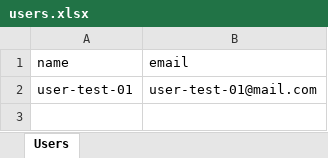
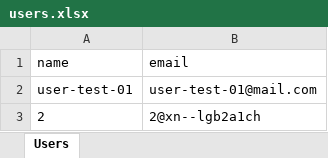
Before and after one commit to kasra-rostami-1994/test-app1, an Excel workbook: users.xlsx, sheet Users, drawn as a sheet; values as stored, in another font and other column widths than the file's, no borders; the diff names each change by its address in the sheet, - before the commit and + after, or states it on an @@ line.

```diff
--- a/users.xlsx (sheet Users)
+++ b/users.xlsx (sheet Users)
+row 3: 2 | 2@xn--lgb2a1ch
```
Also changed, not shown: 4 other files.
